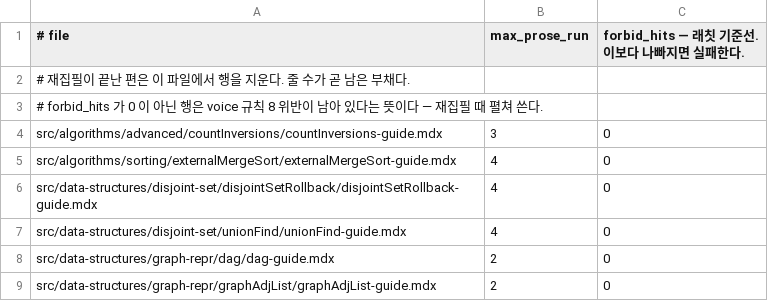
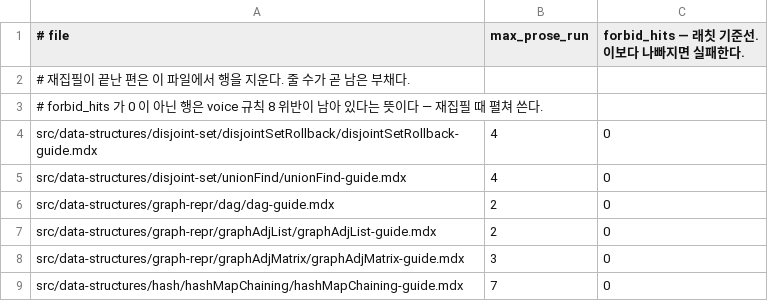
Before and after one commit to centurio1987/grow-up-programming, a TSV file: tools/_baseline/guide-rhythm.tsv, drawn as a sheet; only a part is shown; the shorter side is filled out with more unchanged rows.

```diff
--- a/tools/_baseline/guide-rhythm.tsv
+++ b/tools/_baseline/guide-rhythm.tsv
@@ -3,4 +3,2 @@
 # forbid_hits 가 0 이 아닌 행은 voice 규칙 8 위반이 남아 있다는 뜻이다 — 재집필 때 펼쳐 쓴다.
-src/algorithms/advanced/countInversions/countInversions-guide.mdx	3	0
-src/algorithms/sorting/externalMergeSort/externalMergeSort-guide.mdx	4	0
 src/data-structures/disjoint-set/disjointSetRollback/disjointSetRollback-guide.mdx	4	0
```
Also changed, not shown: 8 other files.
